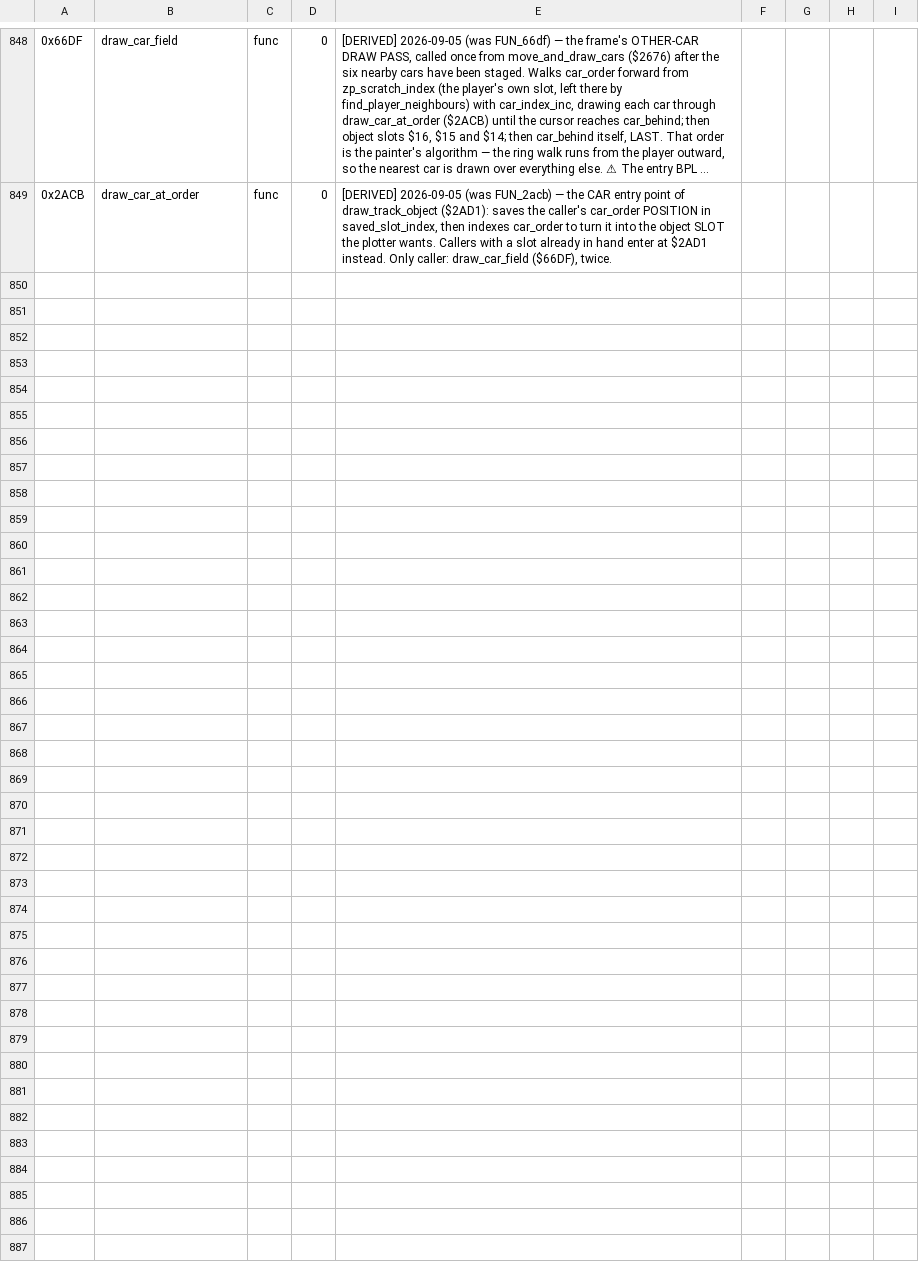
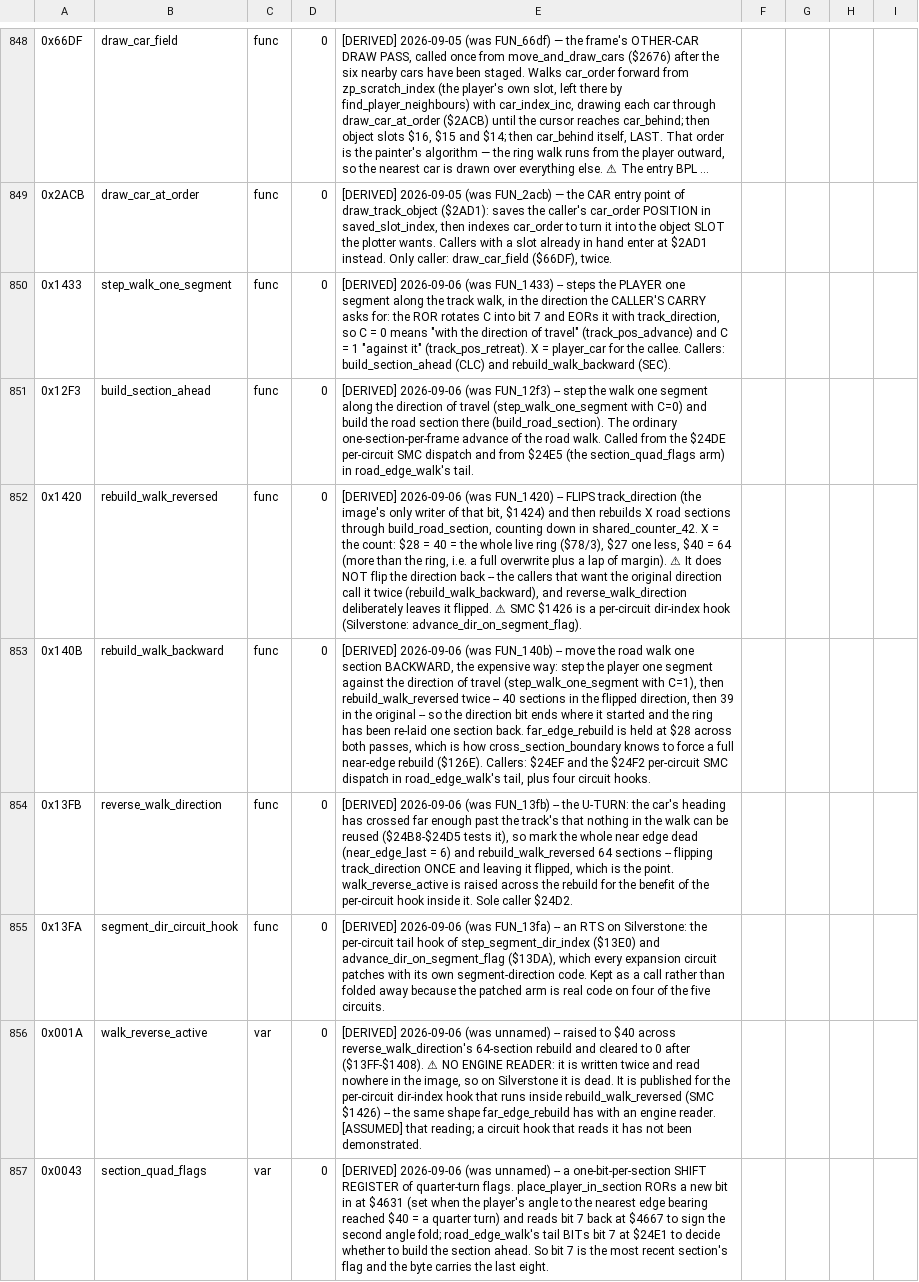
Before and after one commit to Vesuri/revs, a CSV file: disasm/symbols.csv, drawn as a sheet; only a part is shown, gaps mark what is left out; long unchanged cells end in …; the diff names each change by its address in the sheet, - before the commit and + after, or states it on an @@ line.

Commit message:
📝 Name the road-walk direction cluster: six FUN_* and two zero-page cells
The last unnamed group of transliterated code still reachable in production, and
the names now say what the group does — move the road walk one section, in either
direction, with a full re-lay when a U-turn invalidates it:

  $1433 FUN_1433 -> step_walk_one_segment    (the CALLERS CARRY picks the direction)
  $12F3 FUN_12f3 -> build_section_ahead      (one section along the direction of travel)
  $140B FUN_140b -> rebuild_walk_backward    (one section back = 40 reversed + 39 forward)
  $1420 FUN_1420 -> rebuild_walk_reversed    (flip track_direction, rebuild X sections)
  $13FB FUN_13fb -> reverse_walk_direction   (the U-turn: 64 sections, direction left flipped)
  $13FA FUN_13fa -> segment_dir_circuit_hook (RTS on Silverstone, real code on the other four)
  $001A          -> walk_reverse_active      (no engine reader; published for the SMC hook)
  $0043          -> section_quad_flags       (a per-section quarter-turn SHIFT REGISTER)

$0043 was the interesting one: place_player_in_section RORs a bit in and reads bit 7
back to sign an angle fold, and road_edge_walks tail BITs the same bit to decide
whether to build the section ahead — so it is eight sections of history, not a flag.
place_player_in_sections twin now uses the name instead of the bare address.

determinism/-drive/-crash, tracks and track-run all pass.

```diff
--- a/disasm/symbols.csv
+++ b/disasm/symbols.csv
+row 850: 0x1433 | step_walk_one_segment | func | 0 | [DERIVED] 2026-09-06 (was FUN_1433) -- steps the PLAYER one segment along the track walk, in the direction the CALLER'S CARRY asks for: the ROR rotates C into bit 7 and EORs it with track_direction, so C = 0 means "with the direction of travel" (track_pos_advance) and C = 1 "against it" (track_pos_retreat). X = player_car for the callee. Callers: build_section_ahead (CLC) and rebuild_walk_backward (SEC).
+row 851: 0x12F3 | build_section_ahead | func | 0 | [DERIVED] 2026-09-06 (was FUN_12f3) -- step the walk one segment along the direction of travel (step_walk_one_segment with C=0) and build the road section there (build_road_section). The ordinary one-section-per-frame advance of the road walk. Called from the $24DE per-circuit SMC dispatch and from $24E5 (the section_quad_flags arm) in road_edge_walk's tail.
+row 852: 0x1420 | rebuild_walk_reversed | func | 0 | [DERIVED] 2026-09-06 (was FUN_1420) -- FLIPS track_direction (the image's only writer of that bit, $1424) and then rebuilds X road sections through build_road_section, counting down in shared_counter_42. X = the count: $28 = 40 = the whole live ring ($78/3), $27 one less, $40 = 64 (more than the ring, i.e. a full overwrite plus a lap of margin). ⚠ It does NOT flip the direction back -- the callers that want the original direction call it twice (rebuild_walk_backward), and reverse_walk_direction deliberately leaves it flipped. ⚠ SMC $1426 is a per-circuit dir-index hook (Silverstone: advance_dir_on_segment_flag).
+row 853: 0x140B | rebuild_walk_backward | func | 0 | [DERIVED] 2026-09-06 (was FUN_140b) -- move the road walk one section BACKWARD, the expensive way: step the player one segment against the direction of travel (step_walk_one_segment with C=1), then rebuild_walk_reversed twice -- 40 sections in the flipped direction, then 39 in the original -- so the direction bit ends where it started and the ring has been re-laid one section back. far_edge_rebuild is held at $28 across both passes, which is how cross_section_boundary knows to force a full near-edge rebuild ($126E). Callers: $24EF and the $24F2 per-circuit SMC dispatch in road_edge_walk's tail, plus four circuit hooks.
+row 854: 0x13FB | reverse_walk_direction | func | 0 | [DERIVED] 2026-09-06 (was FUN_13fb) -- the U-TURN: the car's heading has crossed far enough past the track's that nothing in the walk can be reused ($24B8-$24D5 tests it), so mark the whole near edge dead (near_edge_last = 6) and rebuild_walk_reversed 64 sections -- flipping track_direction ONCE and leaving it flipped, which is the point. walk_reverse_active is raised across the rebuild for the benefit of the per-circuit hook inside it. Sole caller $24D2.
+row 855: 0x13FA | segment_dir_circuit_hook | func | 0 | [DERIVED] 2026-09-06 (was FUN_13fa) -- an RTS on Silverstone: the per-circuit tail hook of step_segment_dir_index ($13E0) and advance_dir_on_segment_flag ($13DA), which every expansion circuit patches with its own segment-direction code. Kept as a call rather than folded away because the patched arm is real code on four of the five circuits.
+row 856: 0x001A | walk_reverse_active | var | 0 | [DERIVED] 2026-09-06 (was unnamed) -- raised to $40 across reverse_walk_direction's 64-section rebuild and cleared to 0 after ($13FF-$1408). ⚠ NO ENGINE READER: it is written twice and read nowhere in the image, so on Silverstone it is dead. It is published for the per-circuit dir-index hook that runs inside rebuild_walk_reversed (SMC $1426) -- the same shape far_edge_rebuild has with an engine reader. [ASSUMED] that reading; a circuit hook that reads it has not been demonstrated.
+row 857: 0x0043 | section_quad_flags | var | 0 | [DERIVED] 2026-09-06 (was unnamed) -- a one-bit-per-section SHIFT REGISTER of quarter-turn flags. place_player_in_section RORs a new bit in at $4631 (set when the player's angle to the nearest edge bearing reached $40 = a quarter turn) and reads bit 7 back at $4667 to sign the second angle fold; road_edge_walk's tail BITs bit 7 at $24E1 to decide whether to build the section ahead. So bit 7 is the most recent section's flag and the byte carries the last eight.
```
Also changed, not shown: 1 other file.
